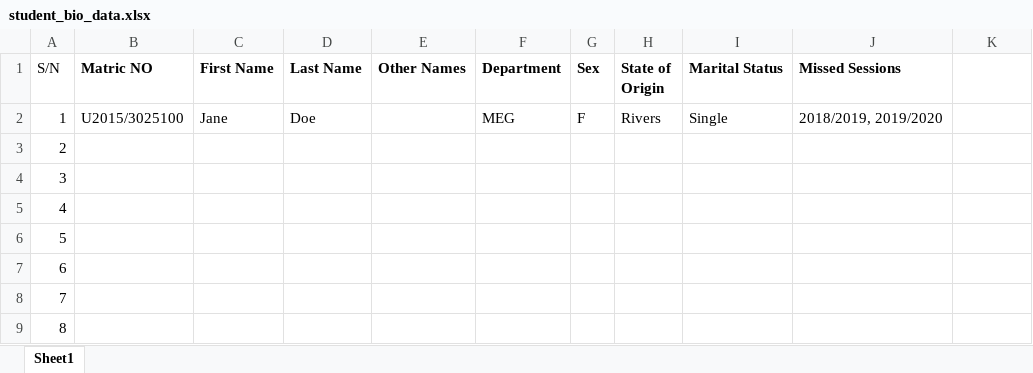
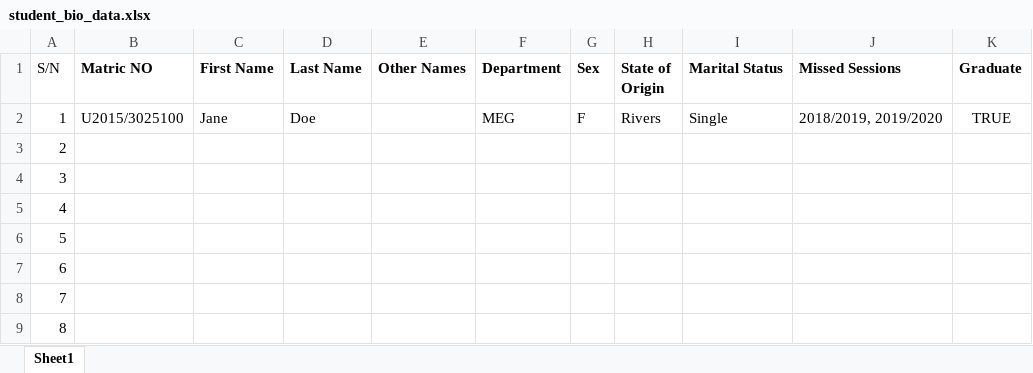
Before and after one commit to goody-h/university-datahub-admin, an Excel workbook: static/excel/samples/student_bio_data.xlsx, sheet Sheet1, drawn as a sheet; only a part is shown; values as stored, in another font and other column widths than the file's, no borders; table styles not drawn; the diff names each change by its address in the sheet, - before the commit and + after, or states it on an @@ line.

```diff
--- a/static/excel/samples/student_bio_data.xlsx (sheet Sheet1)
+++ b/static/excel/samples/student_bio_data.xlsx (sheet Sheet1)
-K1: (empty)
+K1: Graduate
-K2 (Graduate): (empty)
+K2 (Graduate): TRUE
```
Also changed, not shown: static/excel/templates/summary_template.xlsm, static/excel/templates/summary_template_6_levels.xlsm, 6 other files.
